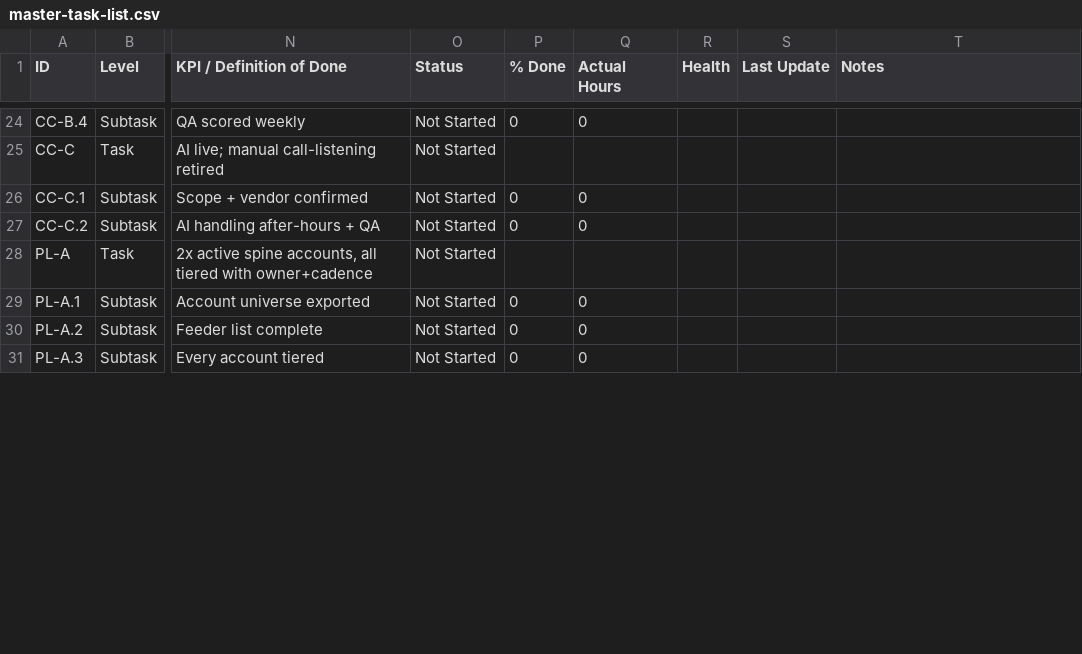
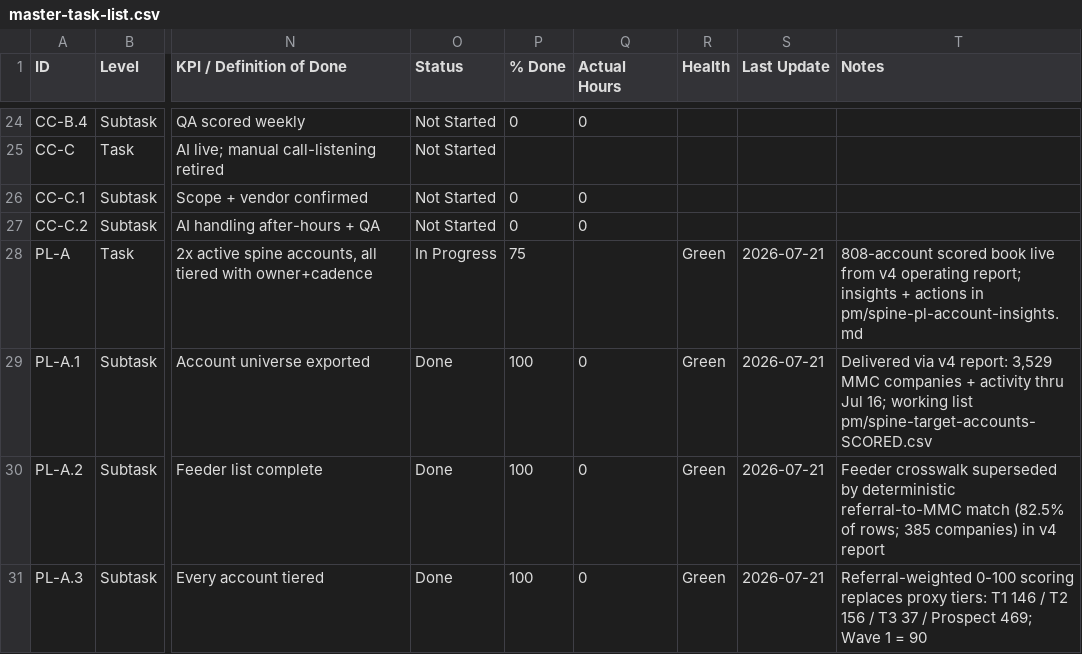
Before and after one commit to JosephAndrewMacLean/SHP, a CSV file: pm/master-task-list.csv, drawn as a sheet; only a part is shown, gaps mark what is left out; the diff covers the shown part only; the diff names each change by its address in the sheet, - before the commit and + after, or states it on an @@ line.

```diff
--- a/pm/master-task-list.csv
+++ b/pm/master-task-list.csv
-O28 (Status): Not Started
+O28 (Status): In Progress
-P28 (% Done): (empty)
+P28 (% Done): 75
-R28:R31 (Health): (empty)
+R28:R31 (Health): Green
-S28:S31 (Last Update): (empty)
+S28:S31 (Last Update): 2026-07-21
-T28 (Notes): (empty)
+T28 (Notes): 808-account scored book live from v4 operating report; insights + actions in pm/spine-pl-account-insights.md
-O29:O31 (Status): Not Started
+O29:O31 (Status): Done
-P29:P31 (% Done): 0
+P29:P31 (% Done): 100
-T29 (Notes): (empty)
+T29 (Notes): Delivered via v4 report: 3,529 MMC companies + activity thru Jul 16; working list pm/spine-target-accounts-SCORED.csv
-T30 (Notes): (empty)
+T30 (Notes): Feeder crosswalk superseded by deterministic referral-to-MMC match (82.5% of rows; 385 companies) in v4 report
-T31 (Notes): (empty)
+T31 (Notes): Referral-weighted 0-100 scoring replaces proxy tiers: T1 146 / T2 156 / T3 37 / Prospect 469; Wave 1 = 90
```
Also changed, not shown: 42 edited cells elsewhere in this file, pm/ideas-bank.csv, 12 other files.
